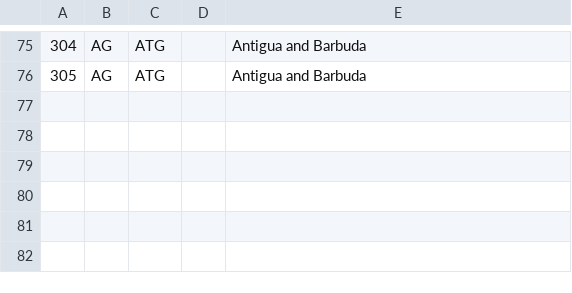
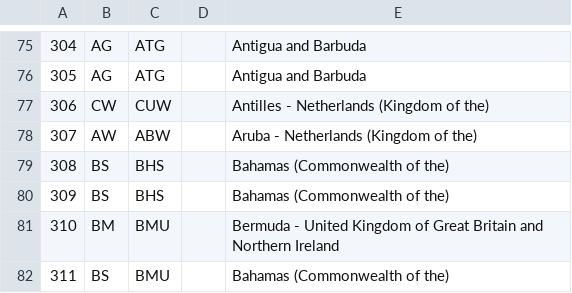
Before and after one commit to michaeljfazio/MIDs, a CSV file: mids.csv, drawn as a sheet; only a part is shown, gaps mark what is left out; the diff names each change by its address in the sheet, - before the commit and + after, or states it on an @@ line.

```diff
--- a/mids.csv
+++ b/mids.csv
+row 77: 306 | CW | CUW |  | Antilles - Netherlands (Kingdom of the)
+row 78: 307 | AW | ABW |  | Aruba - Netherlands (Kingdom of the)
+row 79: 308 | BS | BHS |  | Bahamas (Commonwealth of the)
+row 80: 309 | BS | BHS |  | Bahamas (Commonwealth of the)
+row 81: 310 | BM | BMU |  | Bermuda - United Kingdom of Great Britain and Northern Ireland
+row 82: 311 | BS | BMU |  | Bahamas (Commonwealth of the)
```
Also changed, not shown: 3 other files.
